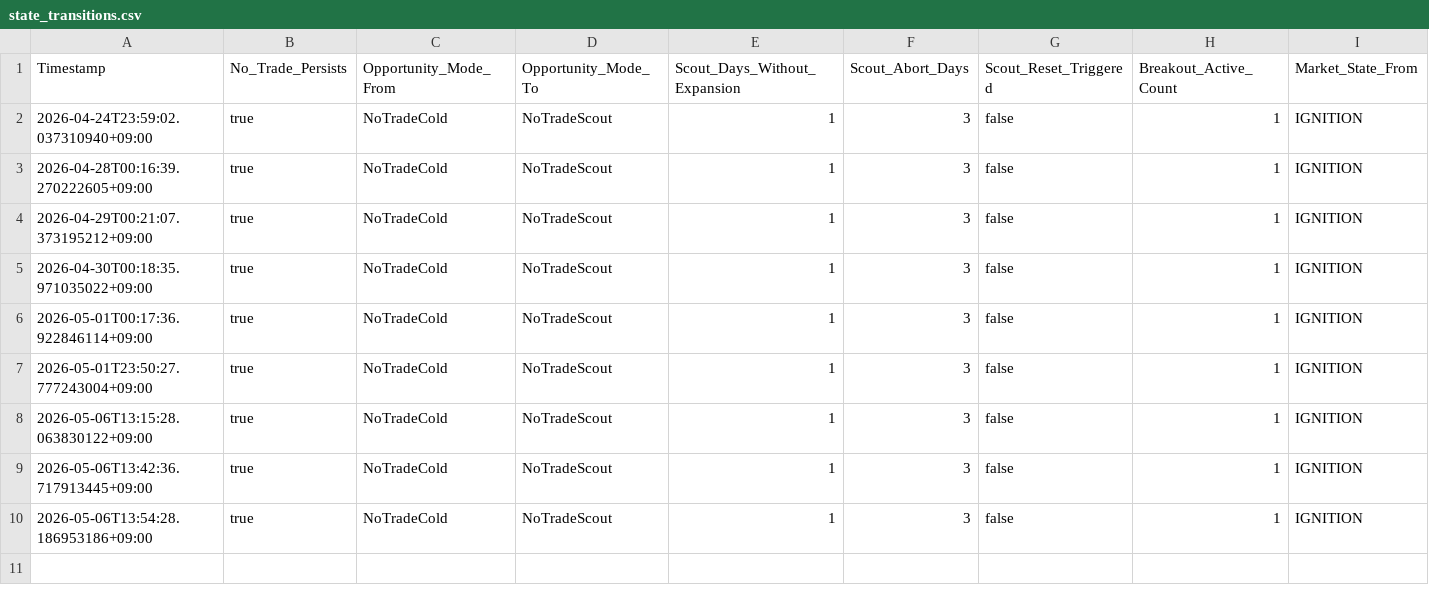
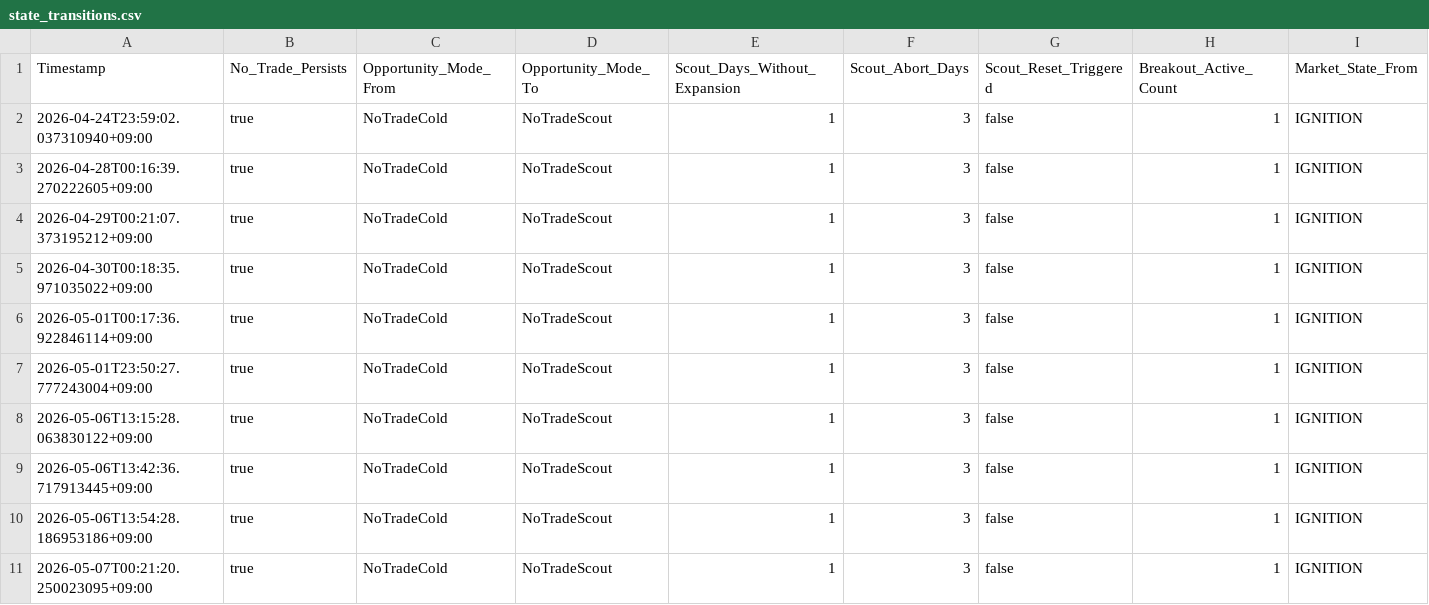
Before and after one commit to xinglun/sentinel, a CSV file: reports/state_transitions.csv, drawn as a sheet; only a part is shown; rows hold the shown columns only; the diff names each change by its address in the sheet, - before the commit and + after, or states it on an @@ line.

```diff
--- a/reports/state_transitions.csv
+++ b/reports/state_transitions.csv
+row 11: 2026-05-07T00:21:20.250023095+09:00 | true | NoTradeCold | NoTradeScout | 1 | 3 | false | 1 | IGNITION
```
Also changed, not shown: 12 other files.
